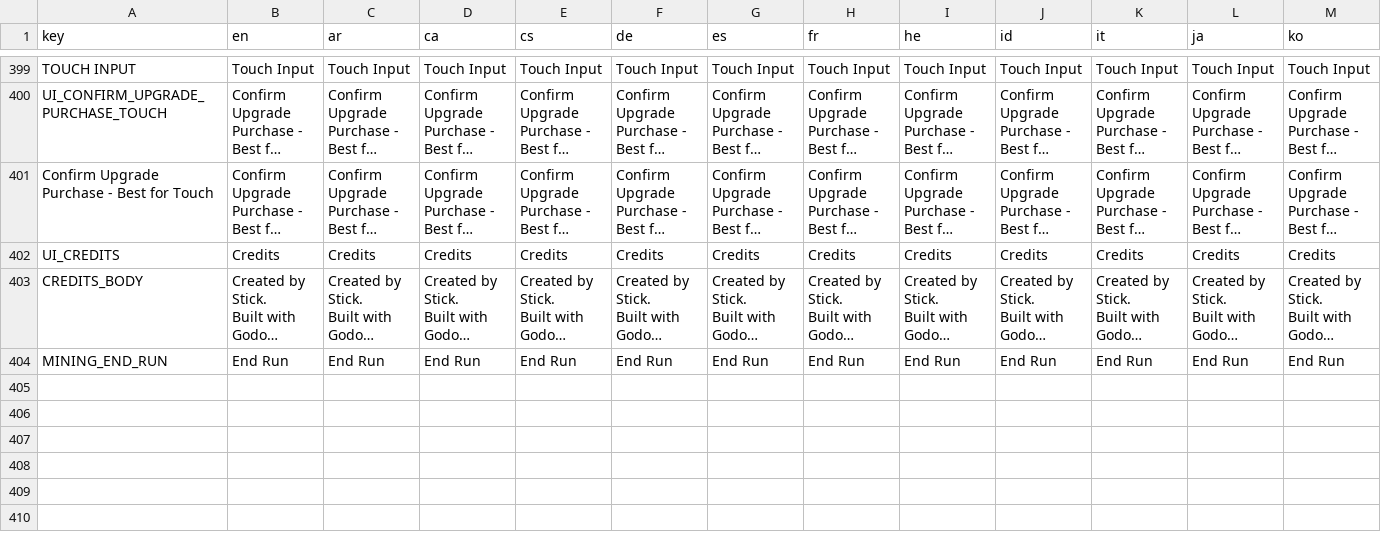
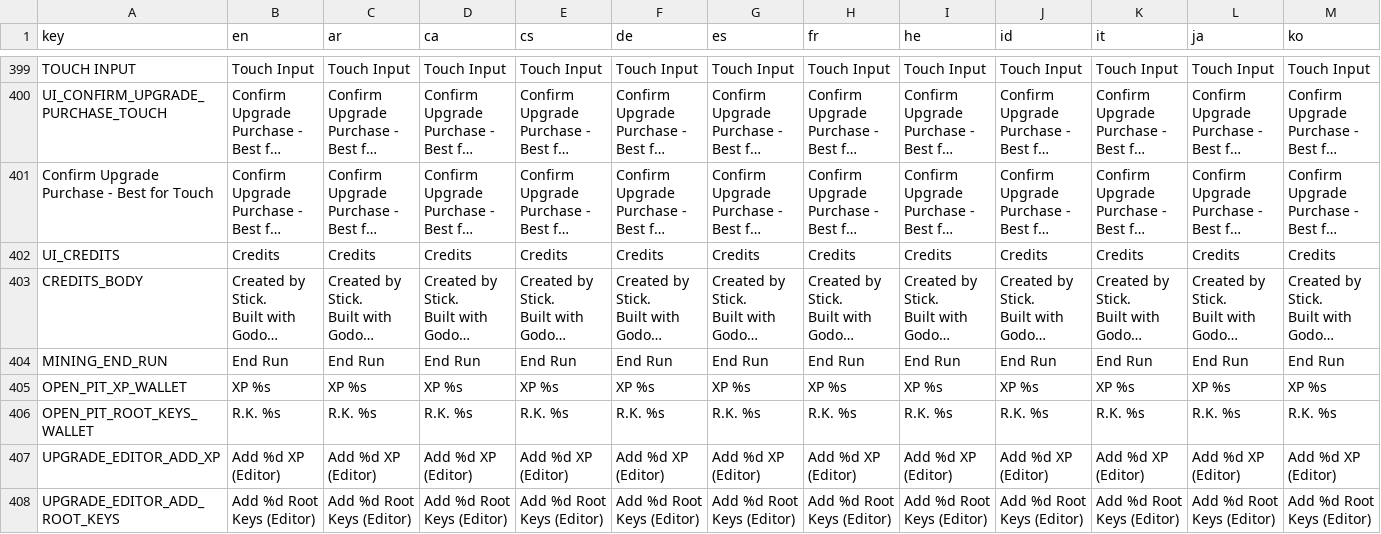
Before and after one commit to beep2bleep/FishingIncremenetal, a CSV file: FeedingABlackHoldGame/Data/Blackhole Translations - Sheet1.csv, drawn as a sheet; only a part is shown, gaps mark what is left out; long unchanged cells end in …; rows hold the shown columns only; the diff names each change by its address in the sheet, - before the commit and + after, or states it on an @@ line.

```diff
--- a/FeedingABlackHoldGame/Data/Blackhole Translations - Sheet1.csv
+++ b/FeedingABlackHoldGame/Data/Blackhole Translations - Sheet1.csv
+row 405: OPEN_PIT_XP_WALLET | XP %s | XP %s | XP %s | XP %s | XP %s | XP %s | XP %s | XP %s | XP %s | XP %s | XP %s | XP %s
+row 406: OPEN_PIT_ROOT_KEYS_WALLET | R.K. %s | R.K. %s | R.K. %s | R.K. %s | R.K. %s | R.K. %s | R.K. %s | R.K. %s | R.K. %s | R.K. %s | R.K. %s | R.K. %s
+row 407: UPGRADE_EDITOR_ADD_XP | Add %d XP (Editor) | Add %d XP (Editor) | Add %d XP (Editor) | Add %d XP (Editor) | Add %d XP (Editor) | Add %d XP (Editor) | Add %d XP (Editor) | Add %d XP (Editor) | Add %d XP (Editor) | Add %d XP (Editor) | Add %d XP (Editor) | Add %d XP (Editor)
+row 408: UPGRADE_EDITOR_ADD_ROOT_KEYS | Add %d Root Keys (Editor) | Add %d Root Keys (Editor) | Add %d Root Keys (Editor) | Add %d Root Keys (Editor) | Add %d Root Keys (Editor) | Add %d Root Keys (Editor) | Add %d Root Keys (Editor) | Add %d Root Keys (Editor) | Add %d Root Keys (Editor) | Add %d Root Keys (Editor) | Add %d Root Keys (Editor) | Add %d Root Keys (Editor)
```
Also changed, not shown: 25 other files.
